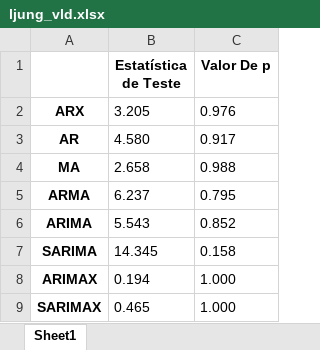
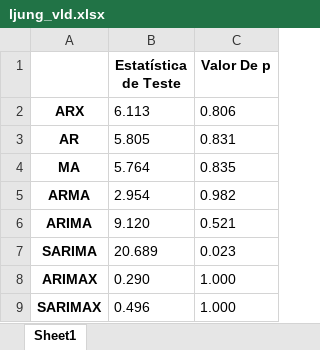
Before and after one commit to TheTchesko/Mestre-Tchesko, an Excel workbook: Modelos em Python/ljung_vld.xlsx, sheet Sheet1, drawn as a sheet; values as stored, in another font and other column widths than the file's, no borders; the diff names each change by its address in the sheet, - before the commit and + after, or states it on an @@ line.

```diff
--- a/Modelos em Python/ljung_vld.xlsx (sheet Sheet1)
+++ b/Modelos em Python/ljung_vld.xlsx (sheet Sheet1)
-B2 (Estatística de Teste): 3.205
+B2 (Estatística de Teste): 6.113
-C2 (Valor De p): 0.976
+C2 (Valor De p): 0.806
-B3 (Estatística de Teste): 4.580
+B3 (Estatística de Teste): 5.805
-C3 (Valor De p): 0.917
+C3 (Valor De p): 0.831
-B4 (Estatística de Teste): 2.658
+B4 (Estatística de Teste): 5.764
-C4 (Valor De p): 0.988
+C4 (Valor De p): 0.835
-B5 (Estatística de Teste): 6.237
+B5 (Estatística de Teste): 2.954
-C5 (Valor De p): 0.795
+C5 (Valor De p): 0.982
-B6 (Estatística de Teste): 5.543
+B6 (Estatística de Teste): 9.120
-C6 (Valor De p): 0.852
+C6 (Valor De p): 0.521
-B7 (Estatística de Teste): 14.345
+B7 (Estatística de Teste): 20.689
-C7 (Valor De p): 0.158
+C7 (Valor De p): 0.023
-B8 (Estatística de Teste): 0.194
+B8 (Estatística de Teste): 0.290
-B9 (Estatística de Teste): 0.465
+B9 (Estatística de Teste): 0.496
```
Also changed, not shown: Modelos em Python/0 dia a frente(1, 1, 1) (2, 1, 0, 12) 24h Erros validação.xlsx, Modelos em Python/30 dias a frente(7, 1, 7) (2, 1, 0, 12) 24h Erros todo.xlsx, 31 other files.
